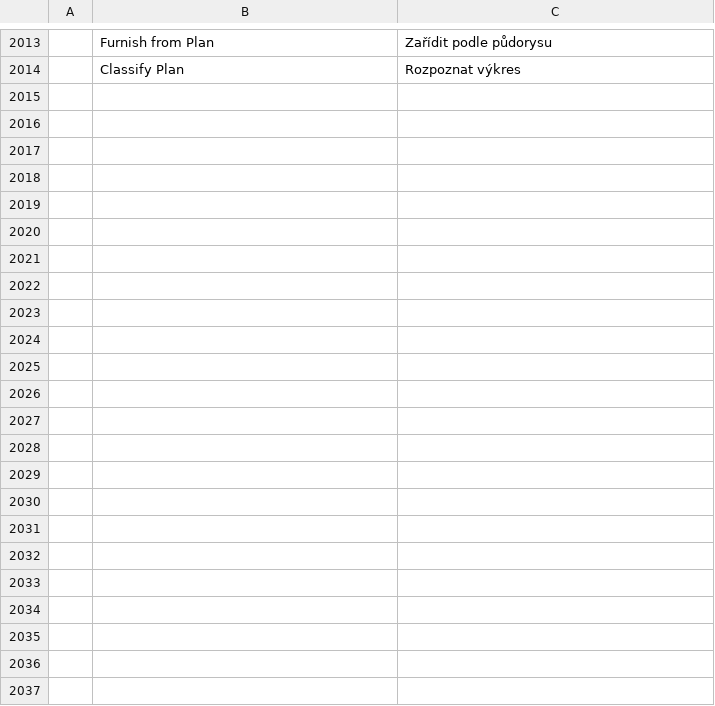
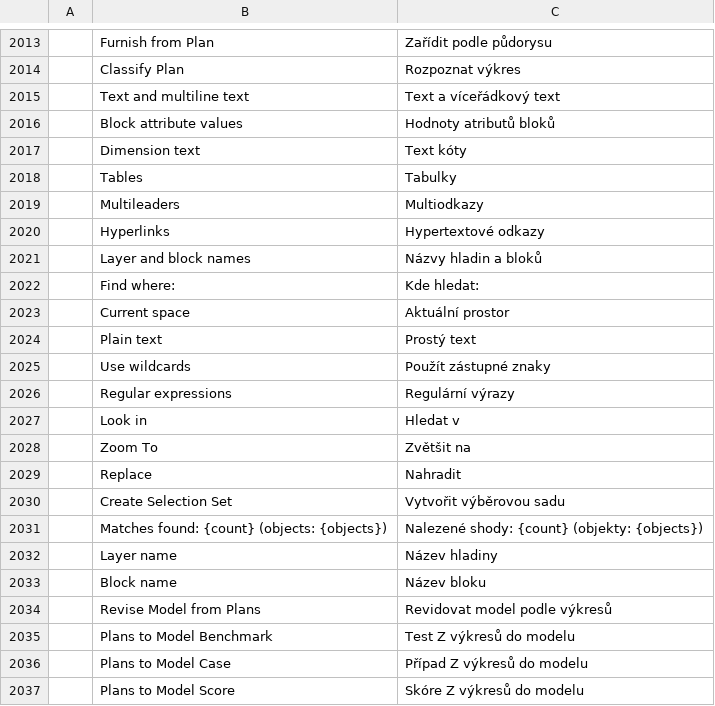
Before and after one commit to AICodeForgedev/cadaddy, a TSV file: crates/ui-egui/src/i18n/cs.tsv, drawn as a sheet; only a part is shown, gaps mark what is left out; the diff names each change by its address in the sheet, - before the commit and + after, or states it on an @@ line.

```diff
--- a/crates/ui-egui/src/i18n/cs.tsv
+++ b/crates/ui-egui/src/i18n/cs.tsv
+row 2015:  | Text and multiline text | Text a víceřádkový text
+row 2016:  | Block attribute values | Hodnoty atributů bloků
+row 2017:  | Dimension text | Text kóty
+row 2018:  | Tables | Tabulky
+row 2019:  | Multileaders | Multiodkazy
+row 2020:  | Hyperlinks | Hypertextové odkazy
+row 2021:  | Layer and block names | Názvy hladin a bloků
+row 2022:  | Find where: | Kde hledat:
+row 2023:  | Current space | Aktuální prostor
+row 2024:  | Plain text | Prostý text
+row 2025:  | Use wildcards | Použít zástupné znaky
+row 2026:  | Regular expressions | Regulární výrazy
+row 2027:  | Look in | Hledat v
+row 2028:  | Zoom To | Zvětšit na
+row 2029:  | Replace | Nahradit
+row 2030:  | Create Selection Set | Vytvořit výběrovou sadu
+row 2031:  | Matches found: {count} (objects: {objects}) | Nalezené shody: {count} (objekty: {objects})
+row 2032:  | Layer name | Název hladiny
+row 2033:  | Block name | Název bloku
+row 2034:  | Revise Model from Plans | Revidovat model podle výkresů
+row 2035:  | Plans to Model Benchmark | Test Z výkresů do modelu
+row 2036:  | Plans to Model Case | Případ Z výkresů do modelu
+row 2037:  | Plans to Model Score | Skóre Z výkresů do modelu
```
Also changed, not shown: crates/ui-egui/src/i18n/de.tsv, crates/ui-egui/src/i18n/it.tsv, 28 other files.
